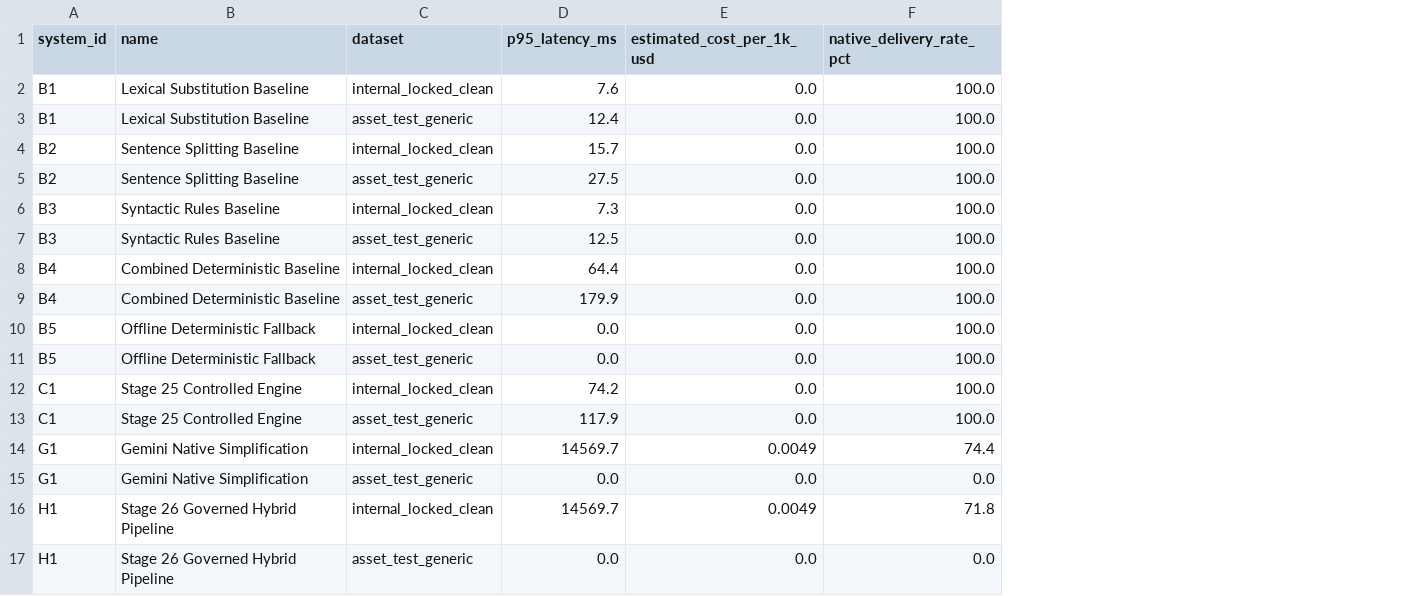
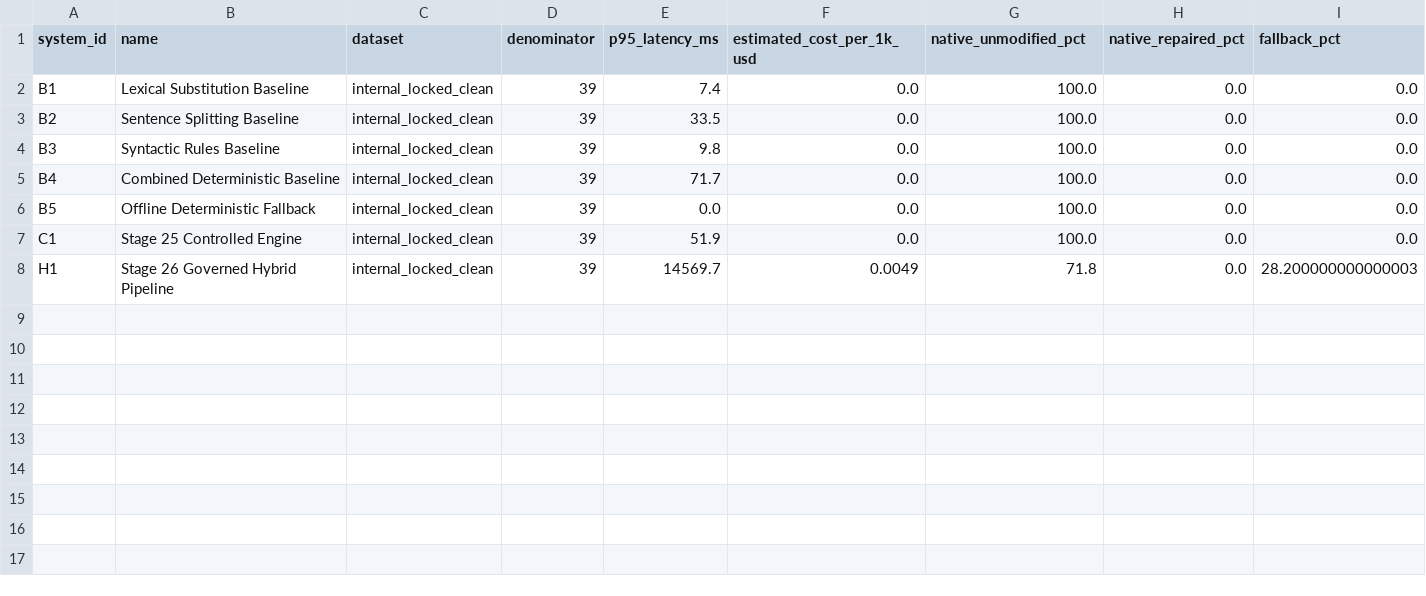
Before and after one commit to LasinduDeshan/Language_Simplification_MVP, a CSV file: docs/stage28a_latency_cost_report.csv, drawn as a sheet; removed rows and columns are numbered as before the commit, all else as after; the diff names each change by its address in the sheet, - before the commit and + after, or states it on an @@ line.

```diff
--- a/docs/stage28a_latency_cost_report.csv
+++ b/docs/stage28a_latency_cost_report.csv
+column D (denominator), rows 2-8: all 39
+column H (native_repaired_pct), rows 2-8: all 0.0
+column I (fallback_pct), rows 2-8: 0.0 | 0.0 | 0.0 | 0.0 | 0.0 | 0.0 | 28.200000000000003
-G1: native_delivery_rate_pct
+G1: native_unmodified_pct
-E2 (p95_latency_ms): 7.6
+E2 (p95_latency_ms): 7.4
-row 3: B1 | Lexical Substitution Baseline | asset_test_generic | 12.4 | 0.0 | 100.0
-E3 (p95_latency_ms): 15.7
+E3 (p95_latency_ms): 33.5
-row 5: B2 | Sentence Splitting Baseline | asset_test_generic | 27.5 | 0.0 | 100.0
-E4 (p95_latency_ms): 7.3
+E4 (p95_latency_ms): 9.8
-row 7: B3 | Syntactic Rules Baseline | asset_test_generic | 12.5 | 0.0 | 100.0
-E5 (p95_latency_ms): 64.4
+E5 (p95_latency_ms): 71.7
-row 9: B4 | Combined Deterministic Baseline | asset_test_generic | 179.9 | 0.0 | 100.0
-row 11: B5 | Offline Deterministic Fallback | asset_test_generic | 0.0 | 0.0 | 100.0
-E7 (p95_latency_ms): 74.2
+E7 (p95_latency_ms): 51.9
-row 13: C1 | Stage 25 Controlled Engine | asset_test_generic | 117.9 | 0.0 | 100.0
-row 14: G1 | Gemini Native Simplification | internal_locked_clean | 14569.7 | 0.0049 | 74.4
-row 15: G1 | Gemini Native Simplification | asset_test_generic | 0.0 | 0.0 | 0.0
-row 17: H1 | Stage 26 Governed Hybrid Pipeline | asset_test_generic | 0.0 | 0.0 | 0.0
```
Also changed, not shown: docs/stage28a_asset_comparison.csv, docs/stage28a_clean_subset_comparison.csv, 25 other files.
